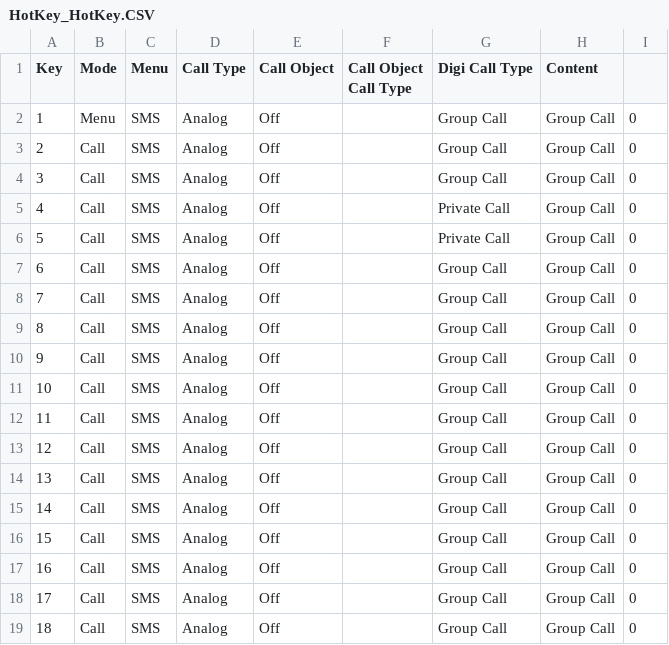
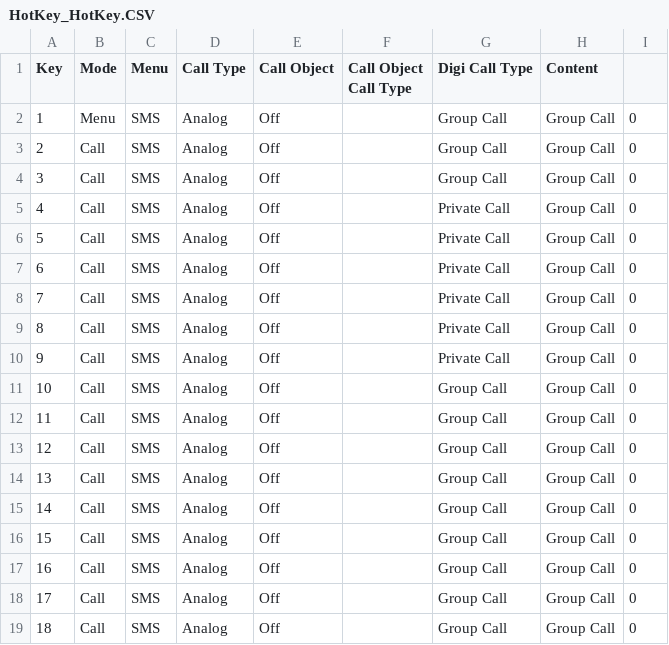
Before and after one commit to cprosser/anytone-at-d867uv-pnw-codeplug, a CSV file: csv_files/HotKey_HotKey.CSV, drawn as a sheet.

```diff
--- a/csv_files/HotKey_HotKey.CSV
+++ b/csv_files/HotKey_HotKey.CSV
@@ -6,6 +6,6 @@
 "5","Call","SMS","Analog","Off","","Private Call","Group Call","0"
-"6","Call","SMS","Analog","Off","","Group Call","Group Call","0"
-"7","Call","SMS","Analog","Off","","Group Call","Group Call","0"
-"8","Call","SMS","Analog","Off","","Group Call","Group Call","0"
-"9","Call","SMS","Analog","Off","","Group Call","Group Call","0"
+"6","Call","SMS","Analog","Off","","Private Call","Group Call","0"
+"7","Call","SMS","Analog","Off","","Private Call","Group Call","0"
+"8","Call","SMS","Analog","Off","","Private Call","Group Call","0"
+"9","Call","SMS","Analog","Off","","Private Call","Group Call","0"
 "10","Call","SMS","Analog","Off","","Group Call","Group Call","0"
```
Also changed, not shown: csv_files/ScanList.CSV, csv_files/TalkGroups.CSV, 8 other files.
